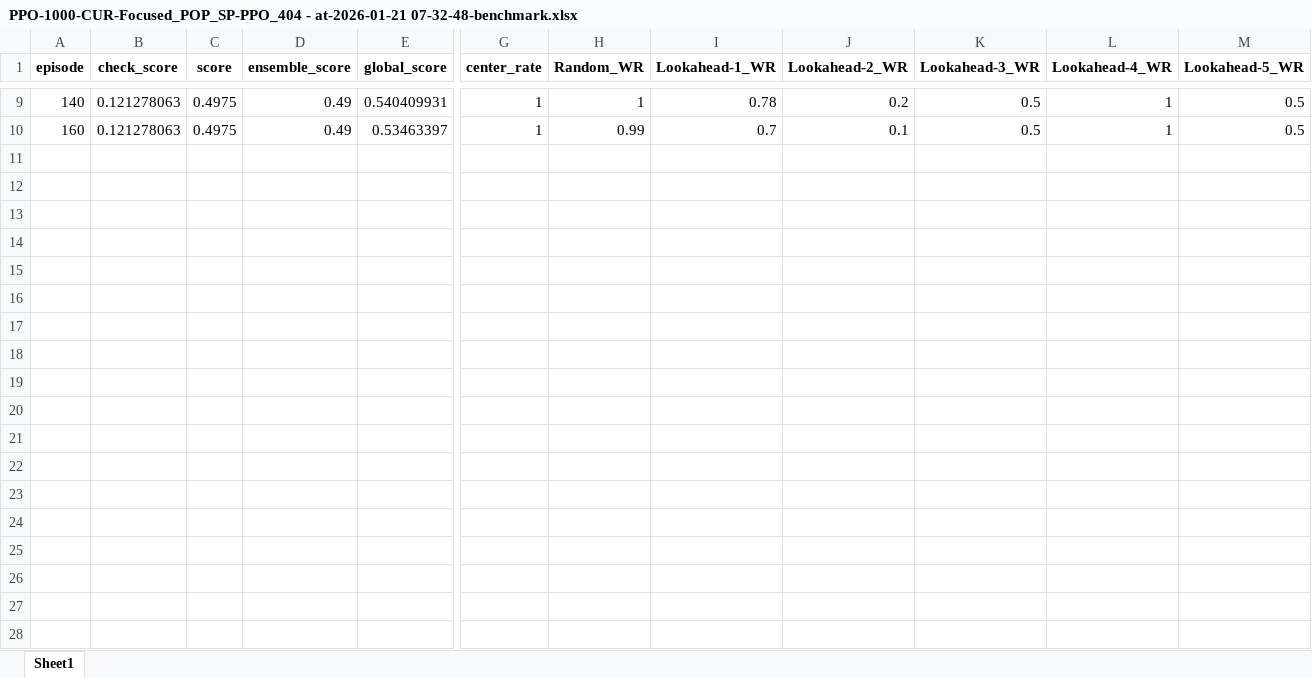
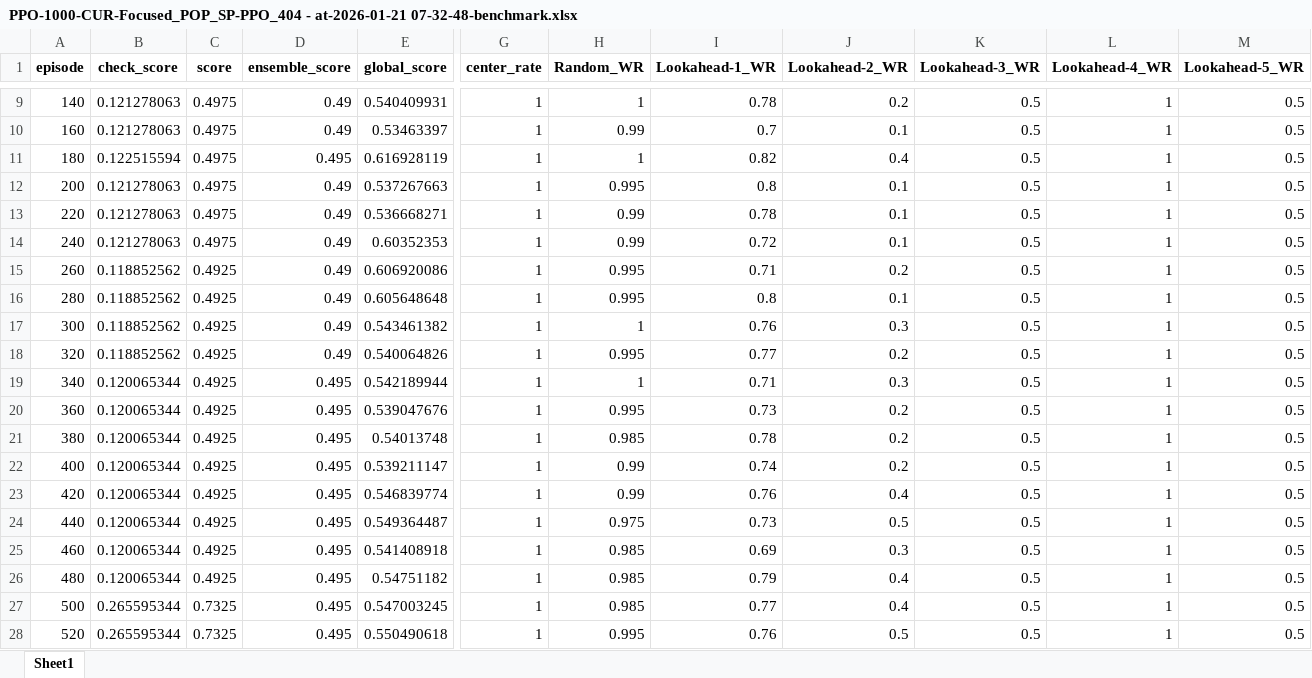
Before and after one commit to lovroselic/Connect4, an Excel workbook: Code/Jupiter/Connect4/Logs/PPO/PPO-1000-CUR-Focused_POP_SP-PPO_404 - at-2026-01-21 07-32-48-benchmark.xlsx, sheet Sheet1, drawn as a sheet; only a part is shown, gaps mark what is left out; values as stored, in another font and other column widths than the file's, no borders; rows hold the shown columns only; the diff covers the shown part only; the diff names each change by its address in the sheet, - before the commit and + after, or states it on an @@ line.

```diff
--- a/Code/Jupiter/Connect4/Logs/PPO/PPO-1000-CUR-Focused_POP_SP-PPO_404 - at-2026-01-21 07-32-48-benchmark.xlsx (sheet Sheet1)
+++ b/Code/Jupiter/Connect4/Logs/PPO/PPO-1000-CUR-Focused_POP_SP-PPO_404 - at-2026-01-21 07-32-48-benchmark.xlsx (sheet Sheet1)
+row 11: 180 | 0.122515594 | 0.4975 | 0.495 | 0.616928119 | 1 | 1 | 0.82 | 0.4 | 0.5 | 1 | 0.5
+row 12: 200 | 0.121278063 | 0.4975 | 0.49 | 0.537267663 | 1 | 0.995 | 0.8 | 0.1 | 0.5 | 1 | 0.5
+row 13: 220 | 0.121278063 | 0.4975 | 0.49 | 0.536668271 | 1 | 0.99 | 0.78 | 0.1 | 0.5 | 1 | 0.5
+row 14: 240 | 0.121278063 | 0.4975 | 0.49 | 0.60352353 | 1 | 0.99 | 0.72 | 0.1 | 0.5 | 1 | 0.5
+row 15: 260 | 0.118852562 | 0.4925 | 0.49 | 0.606920086 | 1 | 0.995 | 0.71 | 0.2 | 0.5 | 1 | 0.5
+row 16: 280 | 0.118852562 | 0.4925 | 0.49 | 0.605648648 | 1 | 0.995 | 0.8 | 0.1 | 0.5 | 1 | 0.5
+row 17: 300 | 0.118852562 | 0.4925 | 0.49 | 0.543461382 | 1 | 1 | 0.76 | 0.3 | 0.5 | 1 | 0.5
+row 18: 320 | 0.118852562 | 0.4925 | 0.49 | 0.540064826 | 1 | 0.995 | 0.77 | 0.2 | 0.5 | 1 | 0.5
+row 19: 340 | 0.120065344 | 0.4925 | 0.495 | 0.542189944 | 1 | 1 | 0.71 | 0.3 | 0.5 | 1 | 0.5
+row 20: 360 | 0.120065344 | 0.4925 | 0.495 | 0.539047676 | 1 | 0.995 | 0.73 | 0.2 | 0.5 | 1 | 0.5
+row 21: 380 | 0.120065344 | 0.4925 | 0.495 | 0.54013748 | 1 | 0.985 | 0.78 | 0.2 | 0.5 | 1 | 0.5
+row 22: 400 | 0.120065344 | 0.4925 | 0.495 | 0.539211147 | 1 | 0.99 | 0.74 | 0.2 | 0.5 | 1 | 0.5
+row 23: 420 | 0.120065344 | 0.4925 | 0.495 | 0.546839774 | 1 | 0.99 | 0.76 | 0.4 | 0.5 | 1 | 0.5
+row 24: 440 | 0.120065344 | 0.4925 | 0.495 | 0.549364487 | 1 | 0.975 | 0.73 | 0.5 | 0.5 | 1 | 0.5
+row 25: 460 | 0.120065344 | 0.4925 | 0.495 | 0.541408918 | 1 | 0.985 | 0.69 | 0.3 | 0.5 | 1 | 0.5
+row 26: 480 | 0.120065344 | 0.4925 | 0.495 | 0.54751182 | 1 | 0.985 | 0.79 | 0.4 | 0.5 | 1 | 0.5
+row 27: 500 | 0.265595344 | 0.7325 | 0.495 | 0.547003245 | 1 | 0.985 | 0.77 | 0.4 | 0.5 | 1 | 0.5
+row 28: 520 | 0.265595344 | 0.7325 | 0.495 | 0.550490618 | 1 | 0.995 | 0.76 | 0.5 | 0.5 | 1 | 0.5
```
Also changed, not shown: 24 added rows elsewhere in this sheet, Code/Jupiter/Connect4/EVAL_PPO_results.xlsx, Code/Jupiter/Connect4/H2h.xlsx, 17 other files.
